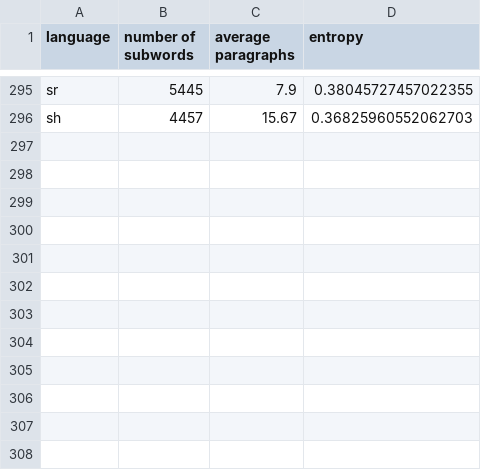
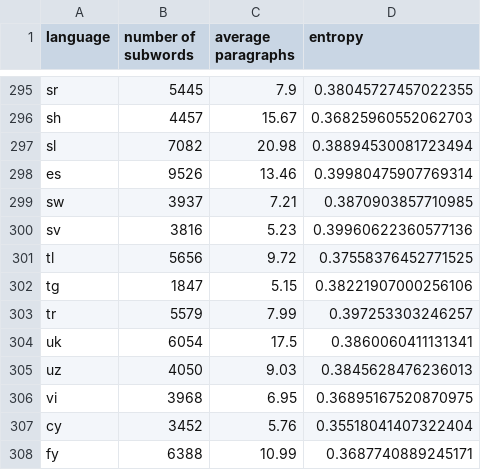
Before and after one commit to takuto-nakayama/subword-polysemy, a CSV file: result/nlp-100/result-nlp-100.csv, drawn as a sheet; only a part is shown, gaps mark what is left out.

Commit message:
add result: sl--fy

```diff
--- a/result/nlp-100/result-nlp-100.csv
+++ b/result/nlp-100/result-nlp-100.csv
@@ -296 +296,13 @@ sr,5445,7.9,0.38045727457022355
 sh,4457,15.67,0.36825960552062703
+sl,7082,20.98,0.38894530081723494
+es,9526,13.46,0.39980475907769314
+sw,3937,7.21,0.3870903857710985
+sv,3816,5.23,0.39960622360577136
+tl,5656,9.72,0.37558376452771525
+tg,1847,5.15,0.38221907000256106
+tr,5579,7.99,0.397253303246257
+uk,6054,17.5,0.3860060411131341
+uz,4050,9.03,0.3845628476236013
+vi,3968,6.95,0.36895167520870975
+cy,3452,5.76,0.35518041407322404
+fy,6388,10.99,0.3687740889245171
```
Also changed, not shown: 13 other files.
